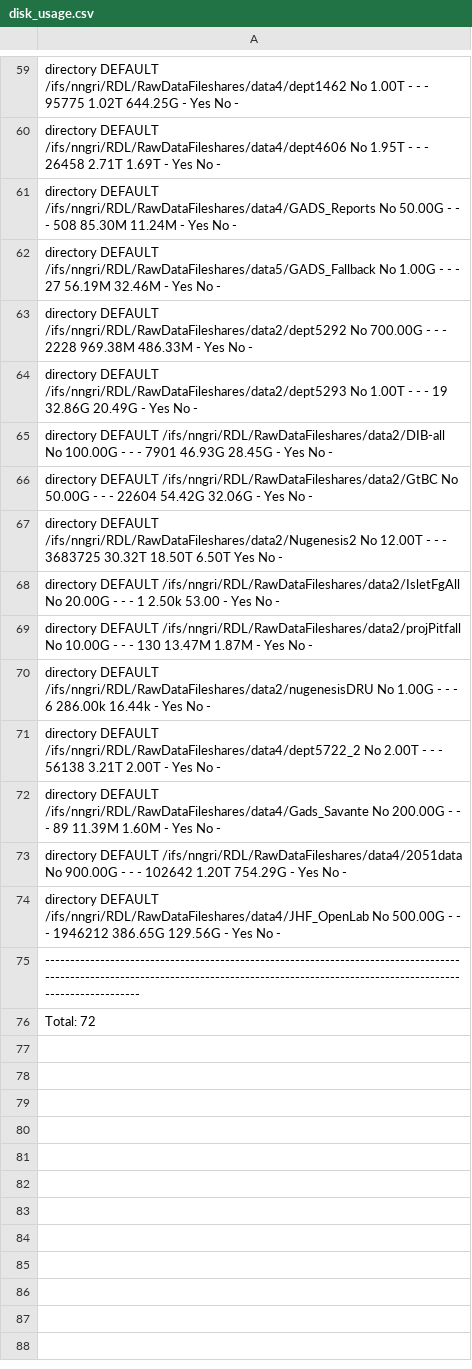
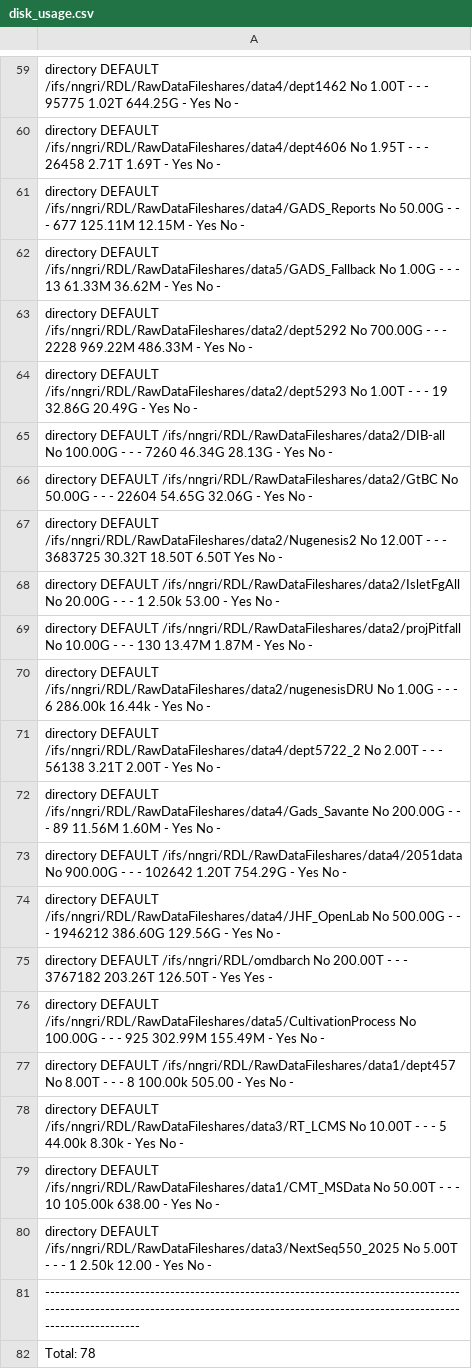
Before and after one commit to sondberg/TestData, a CSV file: disk_usage.csv, drawn as a sheet; only a part is shown, gaps mark what is left out; the diff covers the shown part only.

Commit message:
Updated

```diff
--- a/disk_usage.csv
+++ b/disk_usage.csv
@@ -60,8 +60,8 @@ directory DEFAULT    /ifs/nngri/RDL/RawDataFileshares/data4/dept1462
 directory DEFAULT    /ifs/nngri/RDL/RawDataFileshares/data4/dept4606            No    1.95T    -     -    -      26458    2.71T          1.69T         -     Yes       No         -
-directory DEFAULT    /ifs/nngri/RDL/RawDataFileshares/data4/GADS_Reports        No    50.00G   -     -    -      508      85.30M         11.24M        -     Yes       No         -
-directory DEFAULT    /ifs/nngri/RDL/RawDataFileshares/data5/GADS_Fallback       No    1.00G    -     -    -      27       56.19M         32.46M        -     Yes       No         -
-directory DEFAULT    /ifs/nngri/RDL/RawDataFileshares/data2/dept5292            No    700.00G  -     -    -      2228     969.38M        486.33M       -     Yes       No         -
+directory DEFAULT    /ifs/nngri/RDL/RawDataFileshares/data4/GADS_Reports        No    50.00G   -     -    -      677      125.11M        12.15M        -     Yes       No         -
+directory DEFAULT    /ifs/nngri/RDL/RawDataFileshares/data5/GADS_Fallback       No    1.00G    -     -    -      13       61.33M         36.62M        -     Yes       No         -
+directory DEFAULT    /ifs/nngri/RDL/RawDataFileshares/data2/dept5292            No    700.00G  -     -    -      2228     969.22M        486.33M       -     Yes       No         -
 directory DEFAULT    /ifs/nngri/RDL/RawDataFileshares/data2/dept5293            No    1.00T    -     -    -      19       32.86G         20.49G        -     Yes       No         -
-directory DEFAULT    /ifs/nngri/RDL/RawDataFileshares/data2/DIB-all             No    100.00G  -     -    -      7901     46.93G         28.45G        -     Yes       No         -
-directory DEFAULT    /ifs/nngri/RDL/RawDataFileshares/data2/GtBC                No    50.00G   -     -    -      22604    54.42G         32.06G        -     Yes       No         -
+directory DEFAULT    /ifs/nngri/RDL/RawDataFileshares/data2/DIB-all             No    100.00G  -     -    -      7260     46.34G         28.13G        -     Yes       No         -
+directory DEFAULT    /ifs/nngri/RDL/RawDataFileshares/data2/GtBC                No    50.00G   -     -    -      22604    54.65G         32.06G        -     Yes       No         -
 directory DEFAULT    /ifs/nngri/RDL/RawDataFileshares/data2/Nugenesis2          No    12.00T   -     -    -      3683725  30.32T         18.50T        6.50T Yes       No         -
@@ -71,6 +71,12 @@ directory DEFAULT    /ifs/nngri/RDL/RawDataFileshares/data2/nugenesisDRU
 directory DEFAULT    /ifs/nngri/RDL/RawDataFileshares/data4/dept5722_2          No    2.00T    -     -    -      56138    3.21T          2.00T         -     Yes       No         -
-directory DEFAULT    /ifs/nngri/RDL/RawDataFileshares/data4/Gads_Savante        No    200.00G  -     -    -      89       11.39M         1.60M         -     Yes       No         -
+directory DEFAULT    /ifs/nngri/RDL/RawDataFileshares/data4/Gads_Savante        No    200.00G  -     -    -      89       11.56M         1.60M         -     Yes       No         -
 directory DEFAULT    /ifs/nngri/RDL/RawDataFileshares/data4/2051data            No    900.00G  -     -    -      102642   1.20T          754.29G       -     Yes       No         -
-directory DEFAULT    /ifs/nngri/RDL/RawDataFileshares/data4/JHF_OpenLab         No    500.00G  -     -    -      1946212  386.65G        129.56G       -     Yes       No         -
+directory DEFAULT    /ifs/nngri/RDL/RawDataFileshares/data4/JHF_OpenLab         No    500.00G  -     -    -      1946212  386.60G        129.56G       -     Yes       No         -
+directory DEFAULT    /ifs/nngri/RDL/omdbarch                                    No    200.00T  -     -    -      3767182  203.26T        126.50T       -     Yes       Yes        -
+directory DEFAULT    /ifs/nngri/RDL/RawDataFileshares/data5/CultivationProcess  No    100.00G  -     -    -      925      302.99M        155.49M       -     Yes       No         -
+directory DEFAULT    /ifs/nngri/RDL/RawDataFileshares/data1/dept457             No    8.00T    -     -    -      8        100.00k        505.00        -     Yes       No         -
+directory DEFAULT    /ifs/nngri/RDL/RawDataFileshares/data3/RT_LCMS             No    10.00T   -     -    -      5        44.00k         8.30k         -     Yes       No         -
+directory DEFAULT    /ifs/nngri/RDL/RawDataFileshares/data1/CMT_MSData          No    50.00T   -     -    -      10       105.00k        638.00        -     Yes       No         -
+directory DEFAULT    /ifs/nngri/RDL/RawDataFileshares/data3/NextSeq550_2025     No    5.00T    -     -    -      1        2.50k          12.00         -     Yes       No         -
 -----------------------------------------------------------------------------------------------------------------------------------------------------------------------------------------
-Total: 72
+Total: 78
```
Also changed, not shown: 43 edited cells elsewhere in this file.
